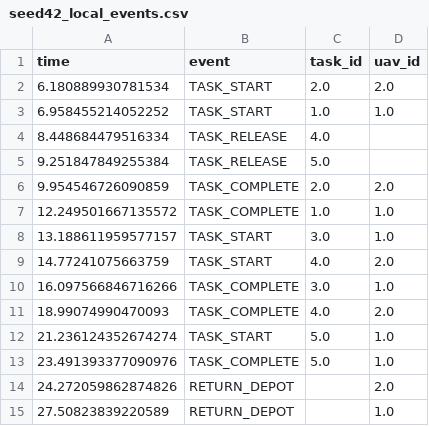
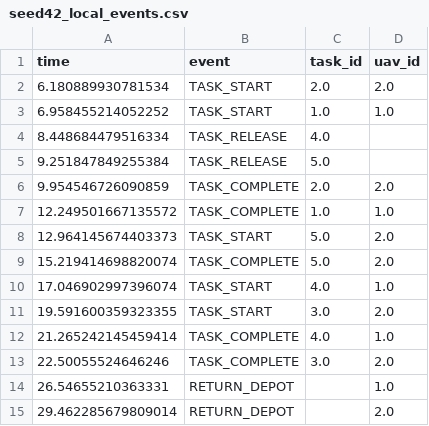
Before and after one commit to TCC-icdat/uav_disaster_planning, a CSV file: results/raw/seed42_local_events.csv, drawn as a sheet.

```diff
--- a/results/raw/seed42_local_events.csv
+++ b/results/raw/seed42_local_events.csv
@@ -7,9 +7,9 @@ time,event,task_id,uav_id
 12.249501667135572,TASK_COMPLETE,1.0,1.0
-13.188611959577157,TASK_START,3.0,1.0
-14.77241075663759,TASK_START,4.0,2.0
-16.097566846716266,TASK_COMPLETE,3.0,1.0
-18.99074990470093,TASK_COMPLETE,4.0,2.0
-21.236124352674274,TASK_START,5.0,1.0
-23.491393377090976,TASK_COMPLETE,5.0,1.0
-24.272059862874826,RETURN_DEPOT,,2.0
-27.50823839220589,RETURN_DEPOT,,1.0
+12.964145674403373,TASK_START,5.0,2.0
+15.219414698820074,TASK_COMPLETE,5.0,2.0
+17.046902997396074,TASK_START,4.0,1.0
+19.591600359323355,TASK_START,3.0,2.0
+21.265242145459414,TASK_COMPLETE,4.0,1.0
+22.50055524646246,TASK_COMPLETE,3.0,2.0
+26.54655210363331,RETURN_DEPOT,,1.0
+29.462285679809014,RETURN_DEPOT,,2.0
```
Also changed, not shown: results/raw/seed42_metrics.csv, results/summary/seed42_summary.csv, 26 other files.
